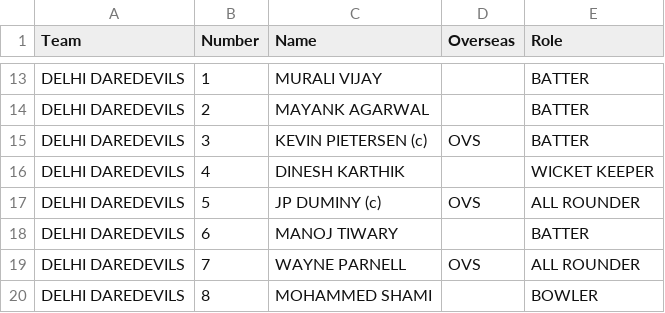
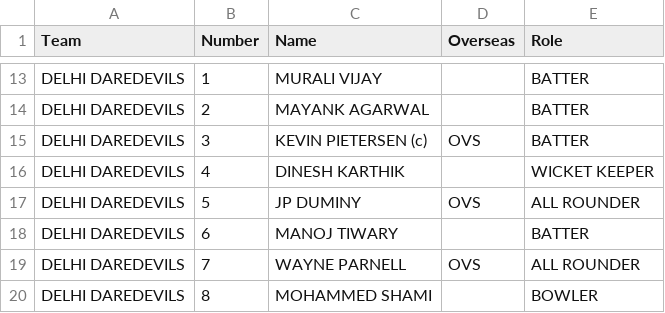
Before and after one commit to Srijan1652871/cricket, a CSV file: ipl2014.csv, drawn as a sheet; only a part is shown, gaps mark what is left out.

Commit message:
Update ipl2014.csv

```diff
--- a/ipl2014.csv
+++ b/ipl2014.csv
@@ -16,3 +16,3 @@ DELHI DAREDEVILS,3,KEVIN PIETERSEN (c),OVS,BATTER
 DELHI DAREDEVILS,4,DINESH KARTHIK,,WICKET KEEPER
-DELHI DAREDEVILS,5,JP DUMINY (c),OVS,ALL ROUNDER
+DELHI DAREDEVILS,5,JP DUMINY,OVS,ALL ROUNDER
 DELHI DAREDEVILS,6,MANOJ TIWARY,,BATTER
```
